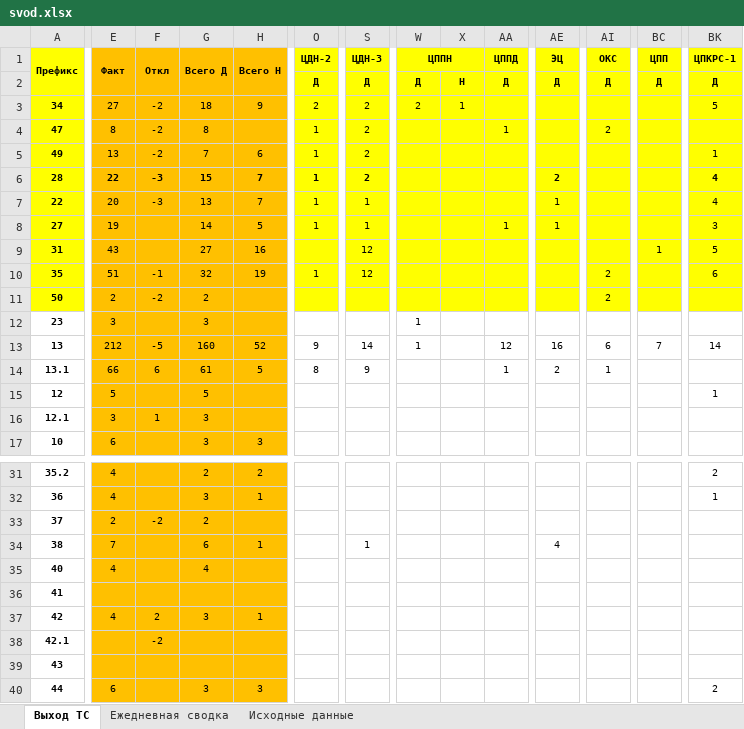
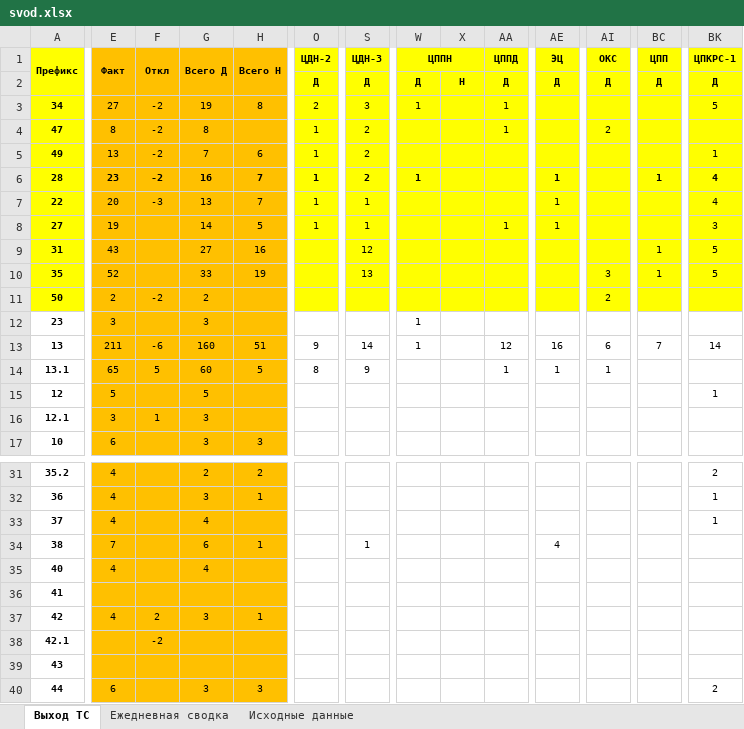
Before and after one commit to aura2889/summary, an Excel workbook: archive/2026-10-27/svod.xlsx, sheet Выход ТС, drawn as a sheet; only a part is shown, gaps mark what is left out; values as stored, in another font and other column widths than the file's, no borders; the diff covers the shown part only; the diff names each change by its address in the sheet, - before the commit and + after, or states it on an @@ line.

```diff
--- a/archive/2026-10-27/svod.xlsx (sheet Выход ТС)
+++ b/archive/2026-10-27/svod.xlsx (sheet Выход ТС)
-G3 (Всего Д): 18
+G3 (Всего Д): 19
-H3 (Всего Н): 9
+H3 (Всего Н): 8
-S3 (ЦДН-3): 2
+S3 (ЦДН-3): 3
-W3 (ЦППН): 2
+W3 (ЦППН): 1
-X3: 1
+X3: (empty)
-AA3 (ЦППД): (empty)
+AA3 (ЦППД): 1
-E6 (Факт): 22
+E6 (Факт): 23
-F6 (Откл): -3
+F6 (Откл): -2
-G6 (Всего Д): 15
+G6 (Всего Д): 16
-W6 (ЦППН): (empty)
+W6 (ЦППН): 1
-AE6 (ЭЦ): 2
+AE6 (ЭЦ): 1
-BC6 (ЦПП): (empty)
+BC6 (ЦПП): 1
-E10 (Факт): 51
+E10 (Факт): 52
-F10 (Откл): -1
+F10 (Откл): (empty)
-G10 (Всего Д): 32
+G10 (Всего Д): 33
-O10 (ЦДН-2): 1
+O10 (ЦДН-2): (empty)
-S10 (ЦДН-3): 12
+S10 (ЦДН-3): 13
-AI10 (ОКС): 2
+AI10 (ОКС): 3
-BC10 (ЦПП): (empty)
+BC10 (ЦПП): 1
-BK10 (ЦПКРС-1): 6
+BK10 (ЦПКРС-1): 5
-E13 (Факт): 212
+E13 (Факт): 211
-F13 (Откл): -5
+F13 (Откл): -6
-H13 (Всего Н): 52
+H13 (Всего Н): 51
-E14 (Факт): 66
+E14 (Факт): 65
-F14 (Откл): 6
+F14 (Откл): 5
-G14 (Всего Д): 61
+G14 (Всего Д): 60
-AE14 (ЭЦ): 2
+AE14 (ЭЦ): 1
-E33 (Факт): 2
+E33 (Факт): 4
-F33 (Откл): -2
+F33 (Откл): (empty)
-G33 (Всего Д): 2
+G33 (Всего Д): 4
-BK33 (ЦПКРС-1): (empty)
+BK33 (ЦПКРС-1): 1
```
Also changed, not shown: 25 edited cells elsewhere in this sheet, sheet Исходные данные, sheet Ежедневная сводка, formulas that keep their value, raw/BUS.xlsx, raw/K8.xlsx, 24 other files.
